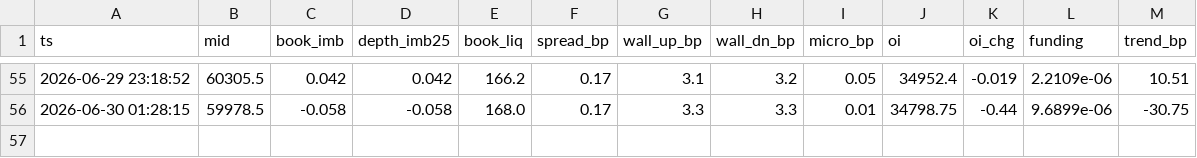
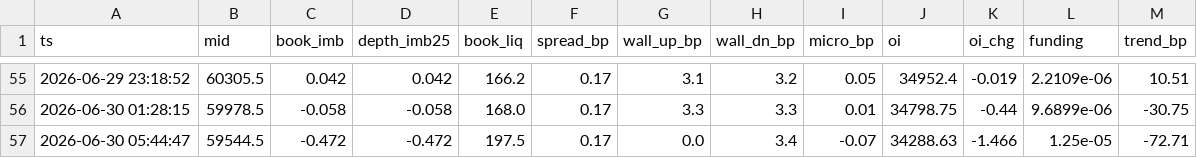
Before and after one commit to hishamdabboussy-maker/claude-, a CSV file: ob_cloud.csv, drawn as a sheet; only a part is shown, gaps mark what is left out.

Commit message:
snapshot

```diff
--- a/ob_cloud.csv
+++ b/ob_cloud.csv
@@ -56 +56,2 @@ ts,mid,book_imb,depth_imb25,book_liq,spread_bp,wall_up_bp,wall_dn_bp,micro_bp,oi
 2026-06-30 01:28:15,59978.5,-0.058,-0.058,168.0,0.17,3.3,3.3,0.01,34798.75,-0.44,9.6899e-06,-30.75
+2026-06-30 05:44:47,59544.5,-0.472,-0.472,197.5,0.17,0.0,3.4,-0.07,34288.63,-1.466,1.25e-05,-72.71
```
